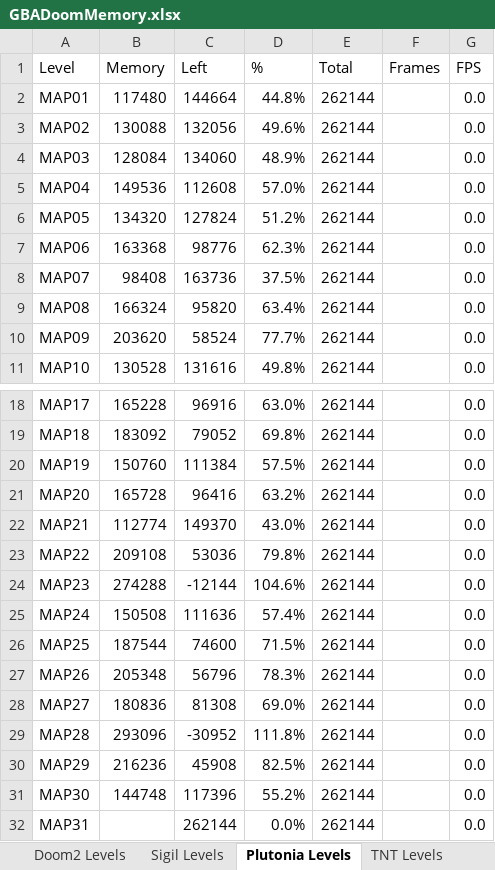
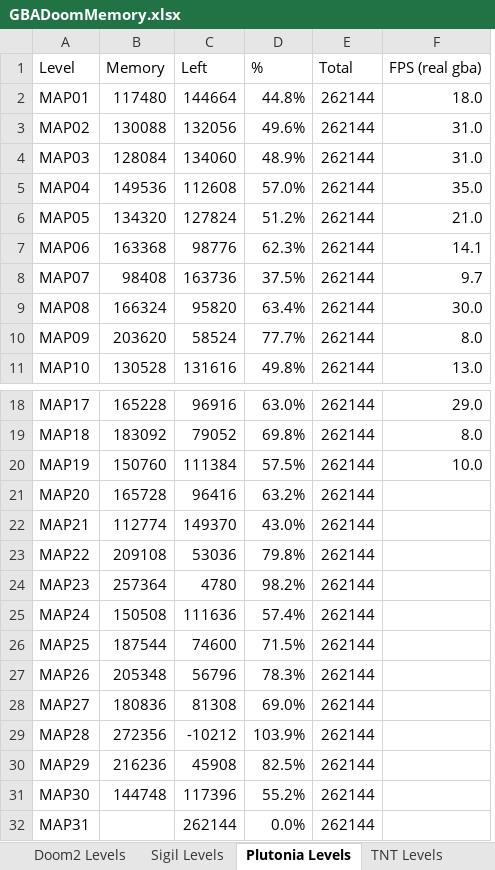
Before and after one commit to doomhack/GBADoom, an Excel workbook: GBADoomMemory.xlsx, sheet Plutonia Levels, drawn as a sheet; only a part is shown, gaps mark what is left out; values as stored, in another font and other column widths than the file's, no borders; charts and pictures and conditional formats not drawn; removed rows and columns are numbered as before the commit, all else as after; the diff names each change by its address in the sheet, - before the commit and + after, or states it on an @@ line.

Commit message:
Memory calcs.

```diff
--- a/GBADoomMemory.xlsx (sheet Plutonia Levels)
+++ b/GBADoomMemory.xlsx (sheet Plutonia Levels)
-column F (Frames), empty
-column G (FPS), rows 2-11: all 0.0; rows 18-32: all 0.0
+column F (FPS (real gba)), rows 2-11: 18.0 | 31.0 | 31.0 | 35.0 | 21.0 | 14.1 | 9.7 | 30.0 | 8.0 | 13.0; rows 18-20: 29.0 | 8.0 | 10.0
-B24 (Memory): 274288
+B24 (Memory): 257364
-C24 (Left): -12144
+C24 (Left): 4780
-D24 (%): 104.6%
+D24 (%): 98.2%
-B29 (Memory): 293096
+B29 (Memory): 272356
-C29 (Left): -30952
+C29 (Left): -10212
-D29 (%): 111.8%
+D29 (%): 103.9%
```
Also changed, not shown: sheet TNT Levels, sheet Sheet1, sheet E1M2, sheet E1M1, sheet Doom Levels, charts or pictures, 1 other file.
